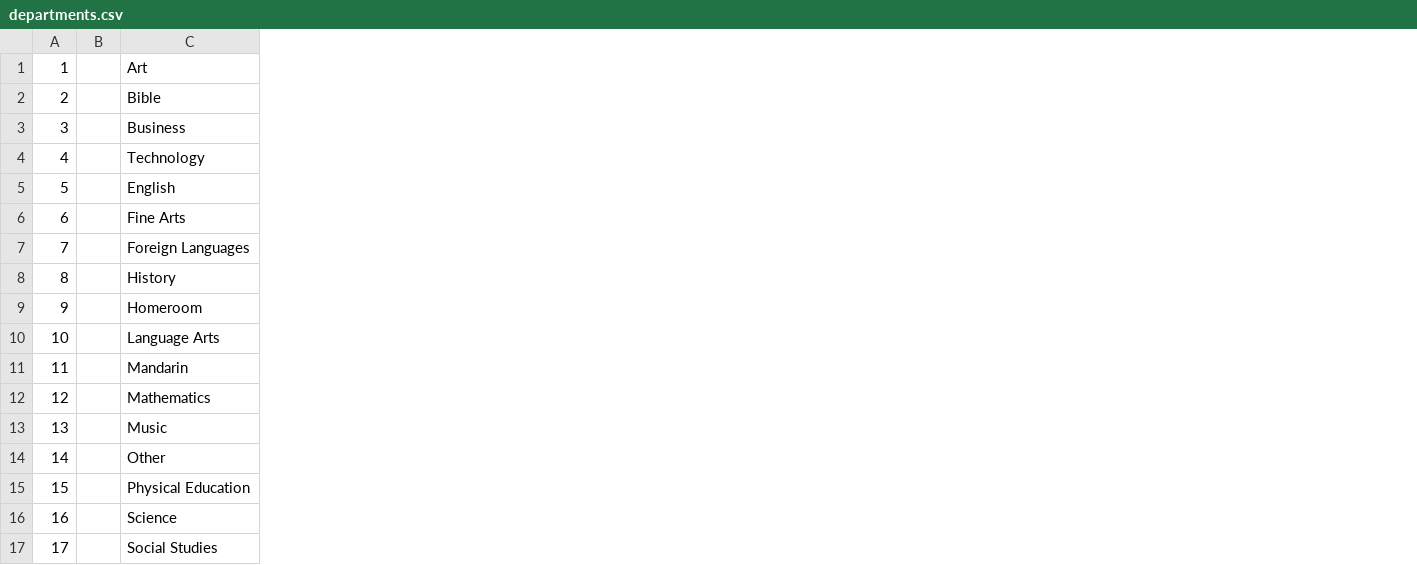
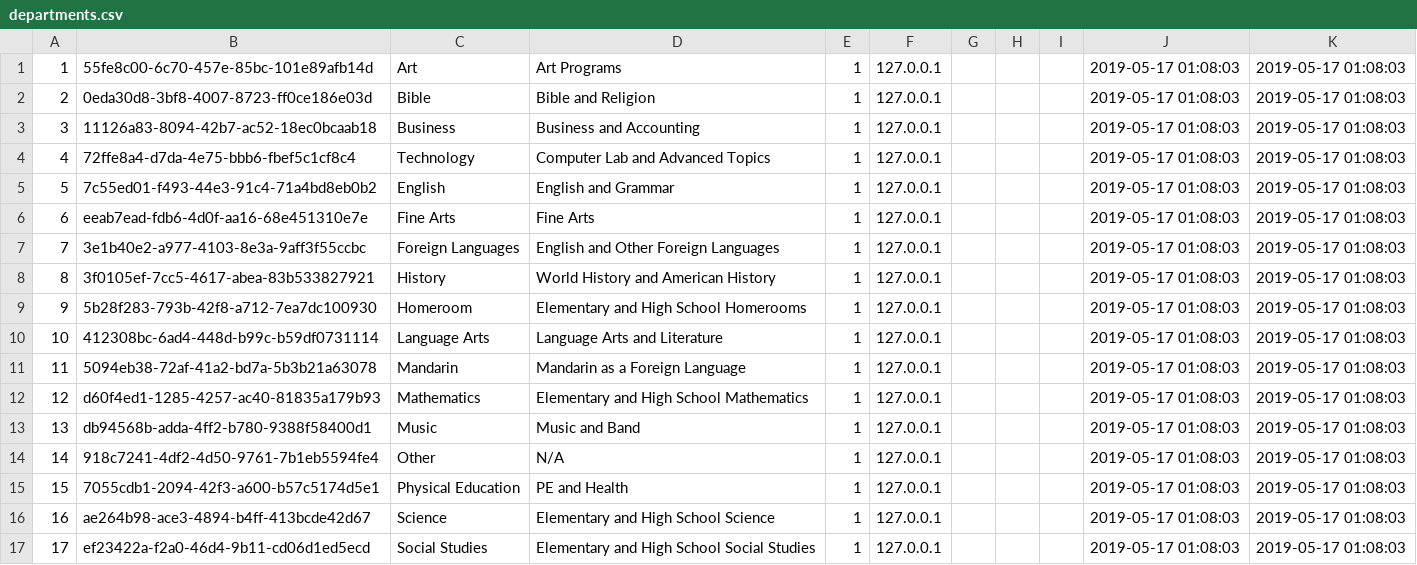
Before and after one commit to nlochala/portal, a CSV file: database/seeds/data/departments.csv, drawn as a sheet; removed rows and columns are numbered as before the commit, all else as after; the diff names each change by its address in the sheet, - before the commit and + after, or states it on an @@ line.

Commit message:
create department reference table

```diff
--- a/database/seeds/data/departments.csv
+++ b/database/seeds/data/departments.csv
-column B, empty
+column B, rows 1-17: 55fe8c00-6c70-457e-85bc-101e89afb14d | 0eda30d8-3bf8-4007-8723-ff0ce186e03d | 11126a83-8094-42b7-ac52-18ec0bcaab18 | 72ffe8a4-d7da-4e75-bbb6-fbef5c1cf8c4 | 7c55ed01-f493-44e3-91c4-71a4bd8eb0b2 | eeab7ead-fdb6-4d0f-aa16-68e451310e7e | 3e1b40e2-a977-4103-8e3a-9aff3f55ccbc | 3f0105ef-7cc5-4617-abea-83b533827921 | 5b28f283-793b-42f8-a712-7ea7dc100930 | 412308bc-6ad4-448d-b99c-b59df0731114 | 5094eb38-72af-41a2-bd7a-5b3b21a63078 | d60f4ed1-1285-4257-ac40-81835a179b93 | db94568b-adda-4ff2-b780-9388f58400d1 | 918c7241-4df2-4d50-9761-7b1eb5594fe4 | 7055cdb1-2094-42f3-a600-b57c5174d5e1 | ae264b98-ace3-4894-b4ff-413bcde42d67 | ef23422a-f2a0-46d4-9b11-cd06d1ed5ecd
+column D, rows 1-17: Art Programs | Bible and Religion | Business and Accounting | Computer Lab and Advanced Topics | English and Grammar | Fine Arts | English and Other Foreign Languages | World History and American History | Elementary and High School Homerooms | Language Arts and Literature | Mandarin as a Foreign Language | Elementary and High School Mathematics | Music and Band | N/A | PE and Health | Elementary and High School Science | Elementary and High School Social Studies
+column E, rows 1-17: all 1
+column F, rows 1-17: all 127.0.0.1
+column G, empty
+column H, empty
+column I, empty
+column J, rows 1-17: all 2019-05-17 01:08:03
+column K, rows 1-17: all 2019-05-17 01:08:03
```
Also changed, not shown: 8 other files.
